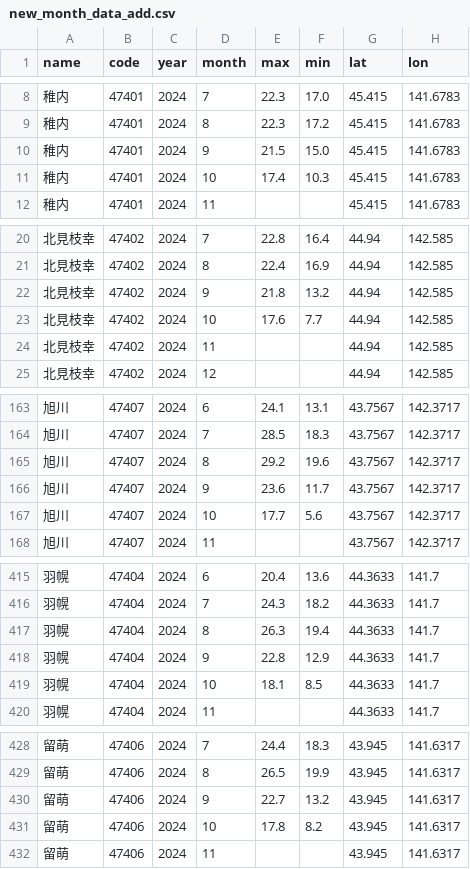
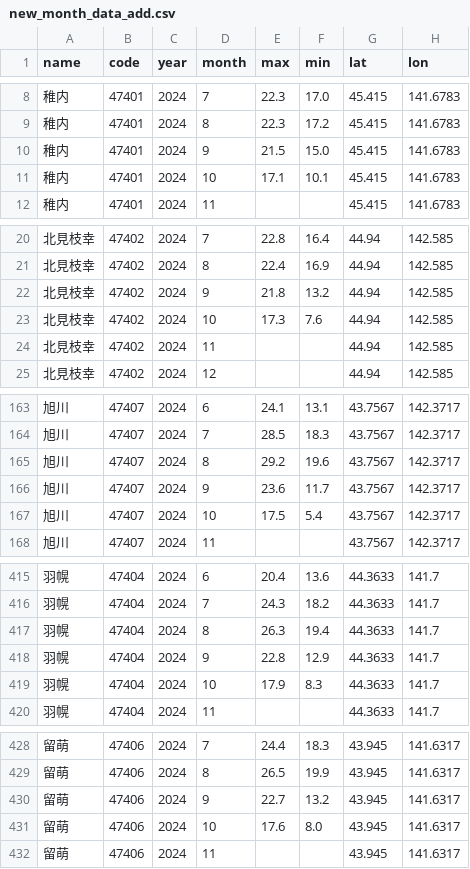
Before and after one commit to kentokenobi/git_tutorial, a CSV file: new_month_data_add.csv, drawn as a sheet; only a part is shown, gaps mark what is left out; the diff covers the shown part only.

```diff
--- a/new_month_data_add.csv
+++ b/new_month_data_add.csv
@@ -10,3 +10,3 @@ name,code,year,month,max,min,lat,lon
 稚内,47401,2024,9,21.5,15.0,45.415,141.6783
-稚内,47401,2024,10,17.4,10.3,45.415,141.6783
+稚内,47401,2024,10,17.1,10.1,45.415,141.6783
 稚内,47401,2024,11,,,45.415,141.6783
@@ -22,3 +22,3 @@ name,code,year,month,max,min,lat,lon
 北見枝幸,47402,2024,9,21.8,13.2,44.94,142.585
-北見枝幸,47402,2024,10,17.6,7.7,44.94,142.585
+北見枝幸,47402,2024,10,17.3,7.6,44.94,142.585
 北見枝幸,47402,2024,11,,,44.94,142.585
@@ -166,3 +166,3 @@ name,code,year,month,max,min,lat,lon
 旭川,47407,2024,9,23.6,11.7,43.7567,142.3717
-旭川,47407,2024,10,17.7,5.6,43.7567,142.3717
+旭川,47407,2024,10,17.5,5.4,43.7567,142.3717
 旭川,47407,2024,11,,,43.7567,142.3717
@@ -418,3 +418,3 @@ name,code,year,month,max,min,lat,lon
 羽幌,47404,2024,9,22.8,12.9,44.3633,141.7
-羽幌,47404,2024,10,18.1,8.5,44.3633,141.7
+羽幌,47404,2024,10,17.9,8.3,44.3633,141.7
 羽幌,47404,2024,11,,,44.3633,141.7
@@ -430,3 +430,3 @@ name,code,year,month,max,min,lat,lon
 留萌,47406,2024,9,22.7,13.2,43.945,141.6317
-留萌,47406,2024,10,17.8,8.2,43.945,141.6317
+留萌,47406,2024,10,17.6,8.0,43.945,141.6317
 留萌,47406,2024,11,,,43.945,141.6317
```
Also changed, not shown: 154 edited cells elsewhere in this file.
